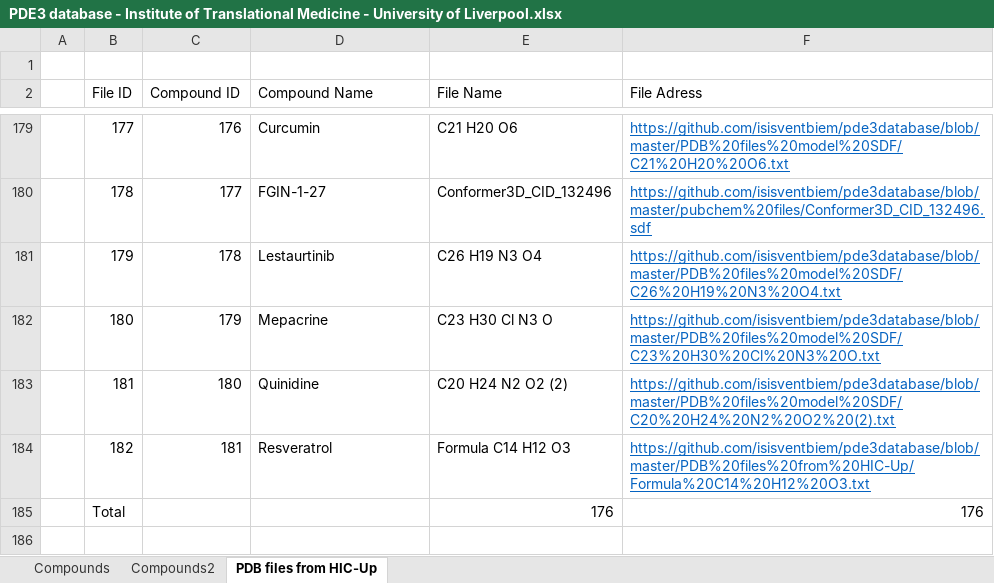
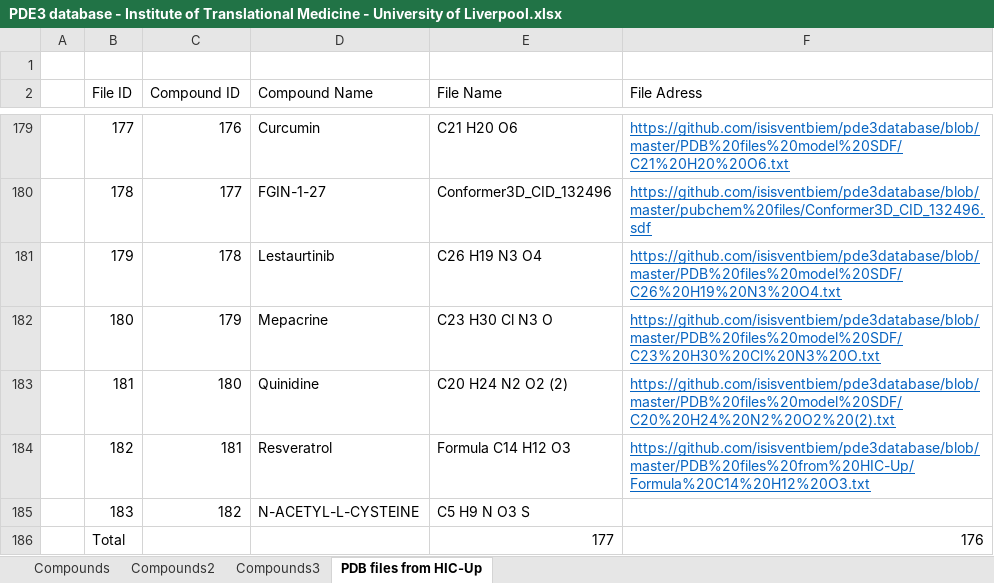
Before and after one commit to isisventbiem/pde3database, an Excel workbook: PDE3 database - Institute of Translational Medicine - University of Liverpool.xlsx, sheet PDB files from HIC-Up, drawn as a sheet; only a part is shown, gaps mark what is left out; values as stored, in another font and other column widths than the file's, no borders; conditional formats and table styles not drawn; addresses are those after the commit; the diff names each change by its address in the sheet, - before the commit and + after, or states it on an @@ line.

```diff
--- a/PDE3 database - Institute of Translational Medicine - University of Liverpool.xlsx (sheet PDB files from HIC-Up)
+++ b/PDE3 database - Institute of Translational Medicine - University of Liverpool.xlsx (sheet PDB files from HIC-Up)
+sheet tab: Compounds3
+row 185:  | 183 | 182 | N-ACETYL-L-CYSTEINE | C5 H9 N O3 S
-E186 (File Name): 176
+E186 (File Name): 177
```
Also changed, not shown: 1 other file.
